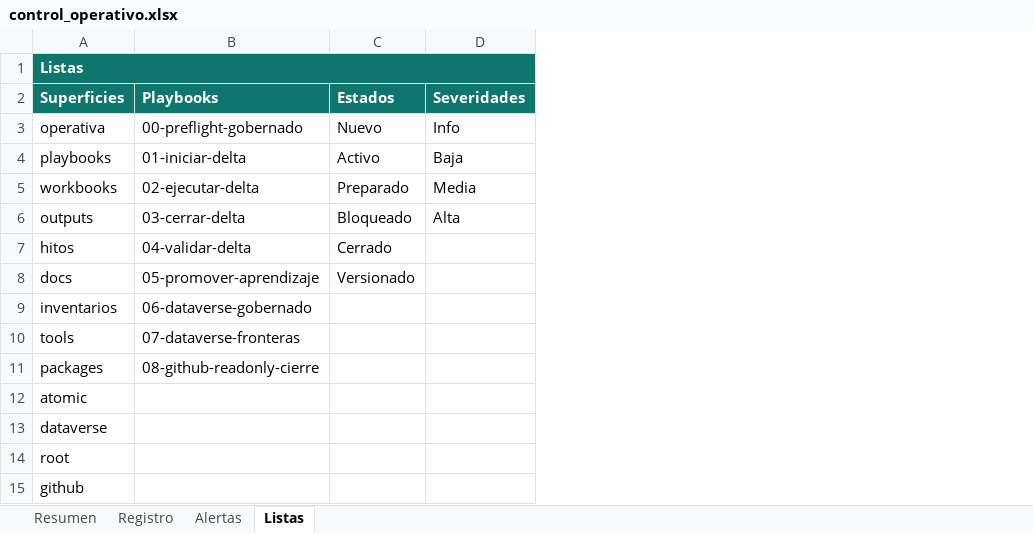
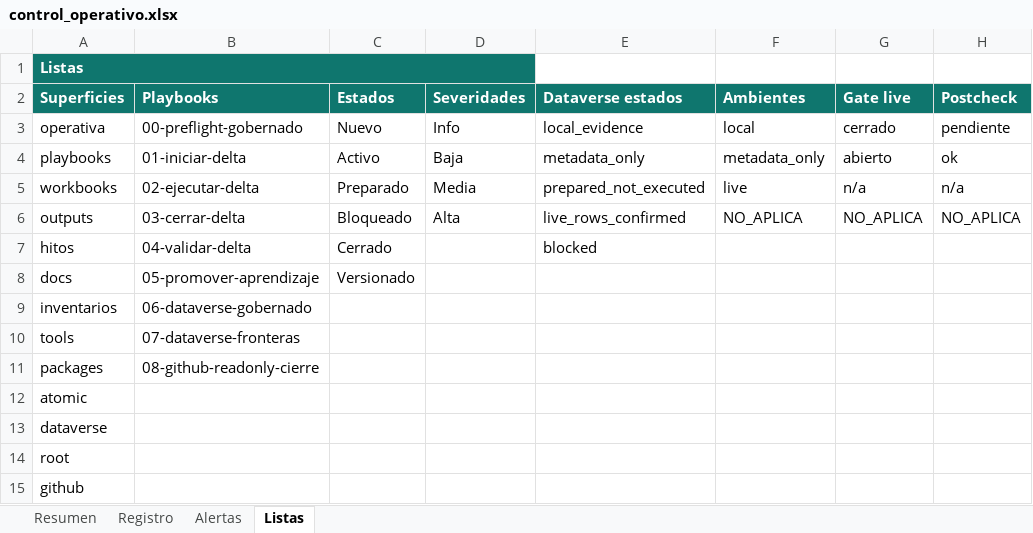
Before and after one commit to universo-rey/projec-cdx, an Excel workbook: outputs/control_operativo_20260615/control_operativo.xlsx, sheet Listas, drawn as a sheet; values as stored, in another font and other column widths than the file's, no borders; the diff names each change by its address in the sheet, - before the commit and + after, or states it on an @@ line.

Commit message:
Version Dataverse second pass workbench

```diff
--- a/outputs/control_operativo_20260615/control_operativo.xlsx (sheet Listas)
+++ b/outputs/control_operativo_20260615/control_operativo.xlsx (sheet Listas)
+column E (Dataverse estados), rows 3-7: local_evidence | metadata_only | prepared_not_executed | live_rows_confirmed | blocked
+column F (Ambientes), rows 3-6: local | metadata_only | live | NO_APLICA
+column G (Gate live), rows 3-6: cerrado | abierto | n/a | NO_APLICA
+column H (Postcheck), rows 3-6: pendiente | ok | n/a | NO_APLICA
```
Also changed, not shown: sheet Registro, sheet Alertas, sheet Resumen, workbooks/control_operativo.xlsx, 21 other files.
